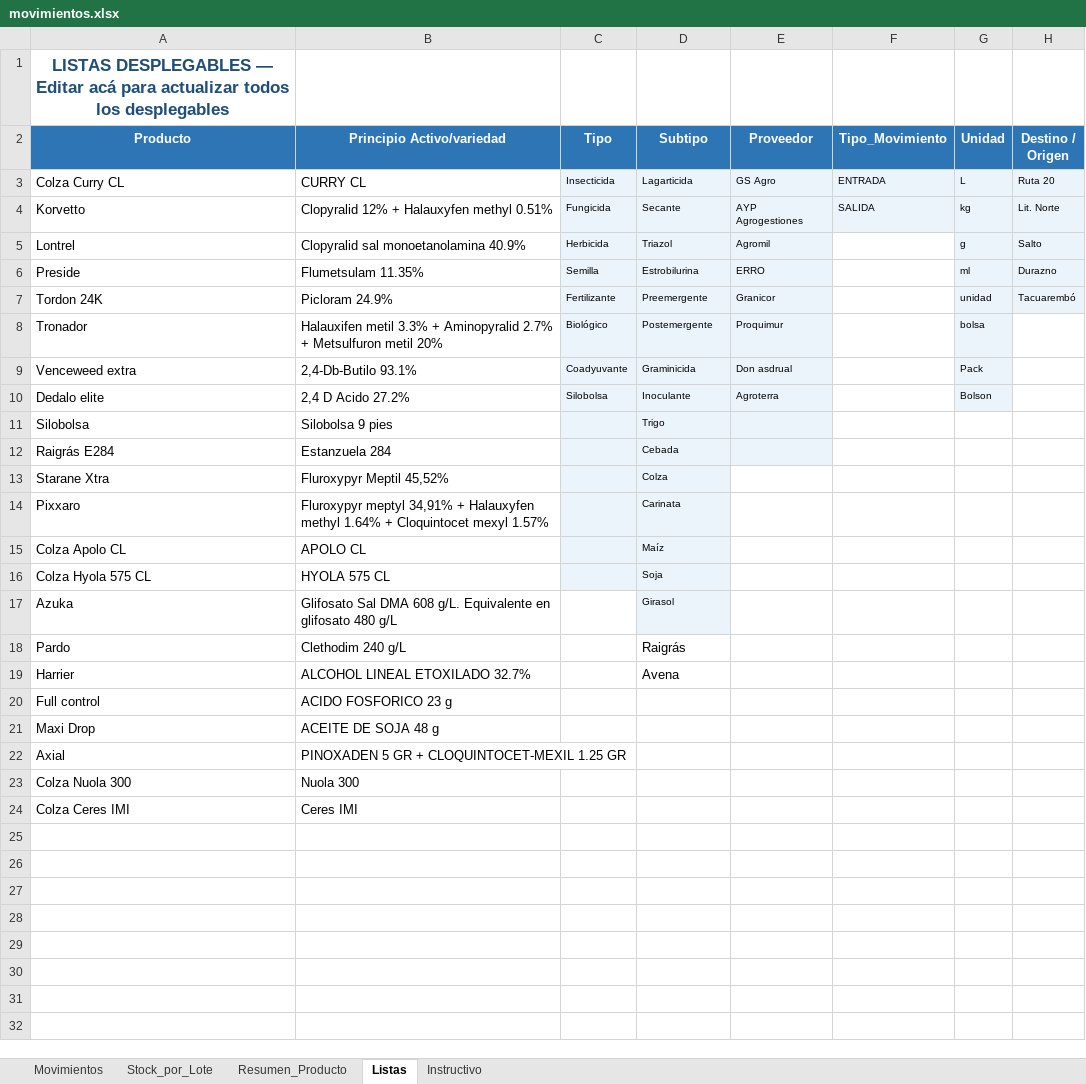
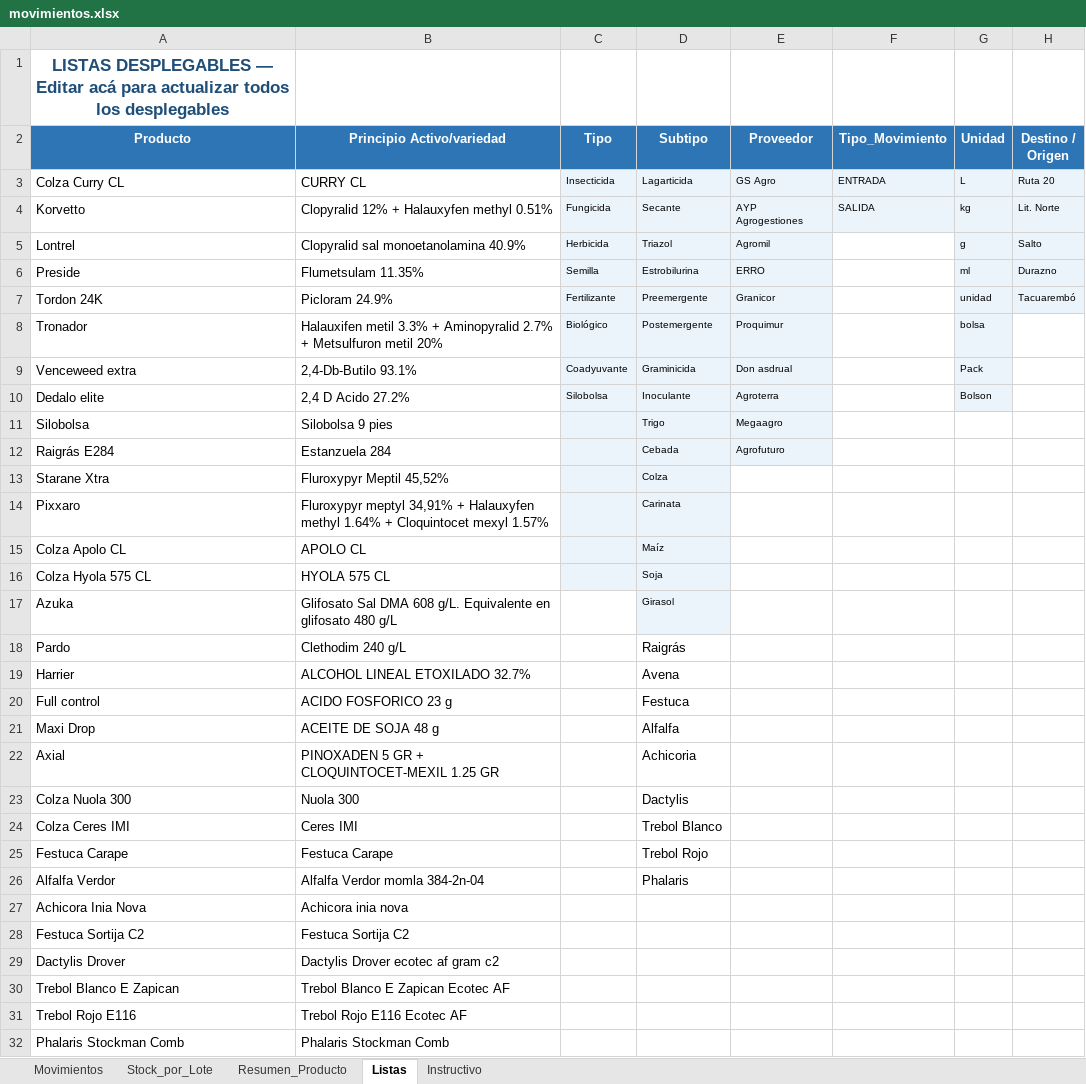
Before and after one commit to CeibosGroup/stock-galpon-hub, an Excel workbook: movimientos.xlsx, sheet Listas, drawn as a sheet; values as stored, in another font and other column widths than the file's, no borders; the diff names each change by its address in the sheet, - before the commit and + after, or states it on an @@ line.

```diff
--- a/movimientos.xlsx (sheet Listas)
+++ b/movimientos.xlsx (sheet Listas)
-E11 (Proveedor): (empty)
+E11 (Proveedor): Megaagro
-E12 (Proveedor): (empty)
+E12 (Proveedor): Agrofuturo
-D20 (Subtipo): (empty)
+D20 (Subtipo): Festuca
-D21 (Subtipo): (empty)
+D21 (Subtipo): Alfalfa
-D22 (Subtipo): (empty)
+D22 (Subtipo): Achicoria
-D23 (Subtipo): (empty)
+D23 (Subtipo): Dactylis
-D24 (Subtipo): (empty)
+D24 (Subtipo): Trebol Blanco
+row 25: Festuca Carape | Festuca Carape |  | Trebol Rojo
+row 26: Alfalfa Verdor | Alfalfa Verdor momla 384-2n-04 |  | Phalaris
+row 27: Achicora Inia Nova | Achicora inia nova
+row 28: Festuca Sortija C2 | Festuca Sortija C2
+row 29: Dactylis Drover | Dactylis Drover ecotec af gram c2
+row 30: Trebol Blanco E Zapican | Trebol Blanco E Zapican Ecotec AF
+row 31: Trebol Rojo E116 | Trebol Rojo E116 Ecotec AF
+row 32: Phalaris Stockman Comb | Phalaris Stockman Comb
```
Also changed, not shown: sheet Movimientos, sheet Stock_por_Lote, sheet Resumen_Producto, hidden cells.
